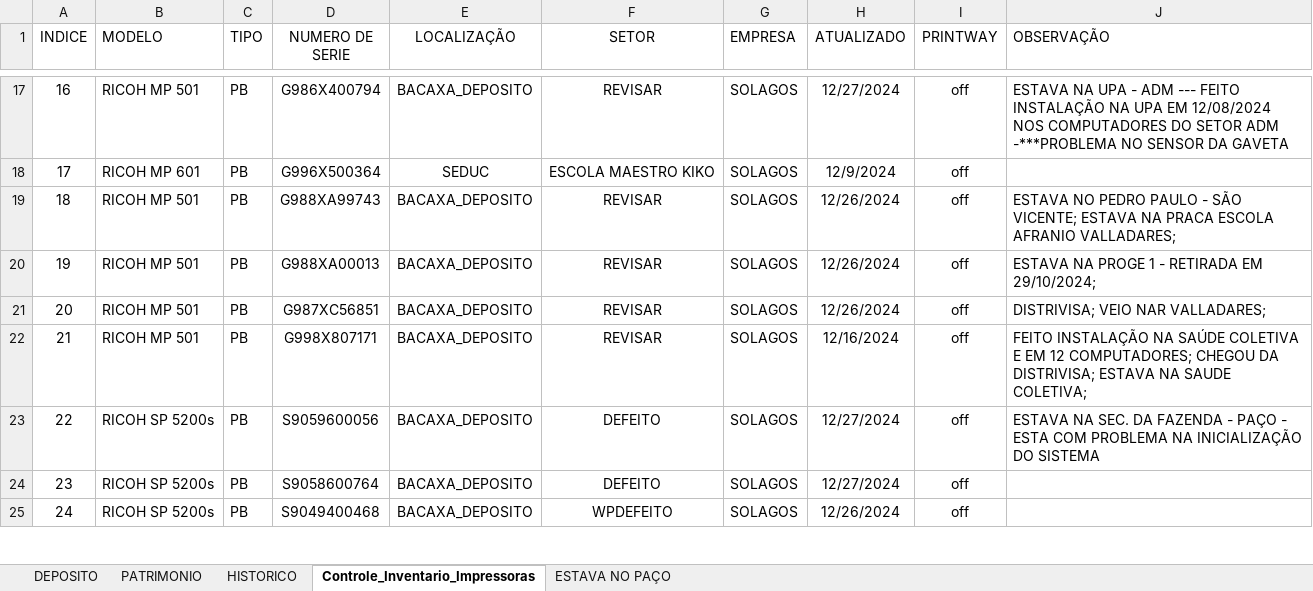
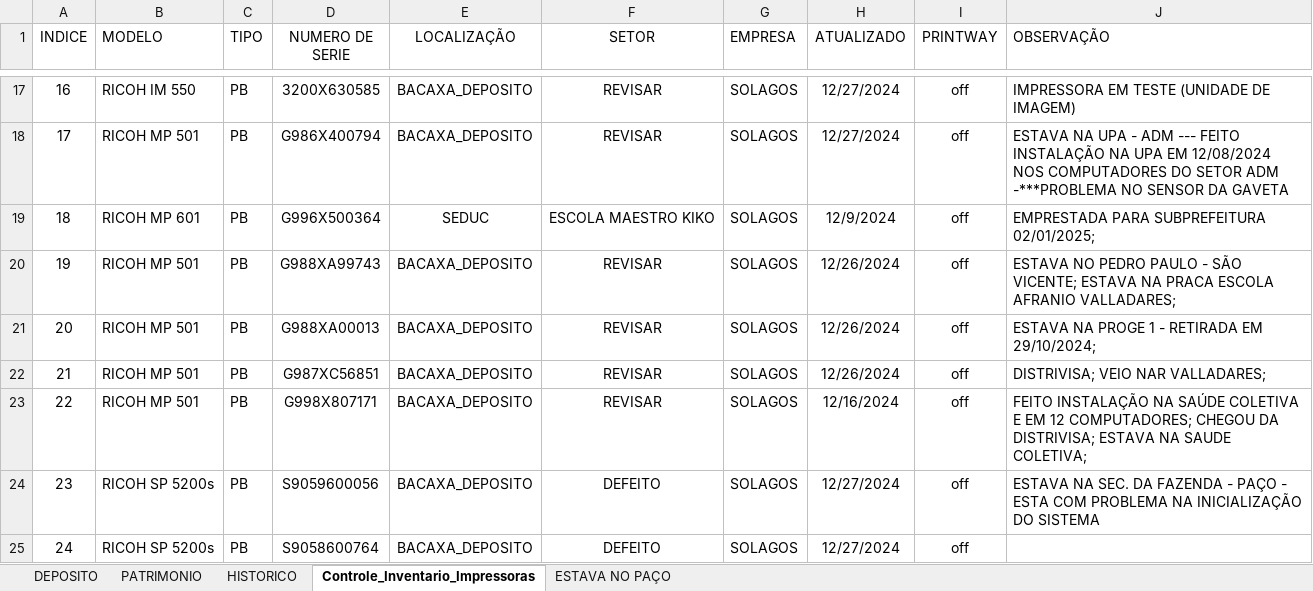
Before and after one commit to flavio-foa-dev/excel, an Excel workbook: data_printer.xlsm, sheet Controle_Inventario_Impressoras, drawn as a sheet; only a part is shown, gaps mark what is left out; values as stored, in another font and other column widths than the file's, no borders; conditional formats and table styles not drawn; the diff covers the shown part only; the diff names each change by its address in the sheet, - before the commit and + after, or states it on an @@ line.

Commit message:
image atualiza plan almoxarifado

```diff
--- a/data_printer.xlsm (sheet Controle_Inventario_Impressoras)
+++ b/data_printer.xlsm (sheet Controle_Inventario_Impressoras)
-B17 (MODELO): RICOH MP 501
+B17 (MODELO): RICOH IM 550
-D17 (NUMERO DE SERIE): G986X400794
+D17 (NUMERO DE SERIE): 3200X630585
-J17 (OBSERVAÇÃO): ESTAVA NA UPA - ADM --- FEITO INSTALAÇÃO NA UPA EM 12/08/2024 NOS COMPUTADORES DO SETOR ADM -***PROBLEMA NO SENSOR DA GAVETA
+J17 (OBSERVAÇÃO): IMPRESSORA EM TESTE (UNIDADE DE IMAGEM)
-B18 (MODELO): RICOH MP 601
+B18 (MODELO): RICOH MP 501
-D18 (NUMERO DE SERIE): G996X500364
+D18 (NUMERO DE SERIE): G986X400794
-E18 (LOCALIZAÇÃO): SEDUC
+E18 (LOCALIZAÇÃO): BACAXA_DEPOSITO
-F18 (SETOR): ESCOLA MAESTRO KIKO
+F18 (SETOR): REVISAR
-H18 (ATUALIZADO): 12/9/2024
+H18 (ATUALIZADO): 12/27/2024
-J18 (OBSERVAÇÃO): (empty)
+J18 (OBSERVAÇÃO): ESTAVA NA UPA - ADM --- FEITO INSTALAÇÃO NA UPA EM 12/08/2024 NOS COMPUTADORES DO SETOR ADM -***PROBLEMA NO SENSOR DA GAVETA
-B19 (MODELO): RICOH MP 501
+B19 (MODELO): RICOH MP 601
-D19 (NUMERO DE SERIE): G988XA99743
+D19 (NUMERO DE SERIE): G996X500364
-E19 (LOCALIZAÇÃO): BACAXA_DEPOSITO
+E19 (LOCALIZAÇÃO): SEDUC
-F19 (SETOR): REVISAR
+F19 (SETOR): ESCOLA MAESTRO KIKO
-H19 (ATUALIZADO): 12/26/2024
+H19 (ATUALIZADO): 12/9/2024
-J19 (OBSERVAÇÃO): ESTAVA NO PEDRO PAULO - SÃO VICENTE; ESTAVA NA PRACA ESCOLA AFRANIO VALLADARES;
+J19 (OBSERVAÇÃO): EMPRESTADA PARA SUBPREFEITURA 02/01/2025;
-D20 (NUMERO DE SERIE): G988XA00013
+D20 (NUMERO DE SERIE): G988XA99743
-J20 (OBSERVAÇÃO): ESTAVA NA PROGE 1 - RETIRADA EM 29/10/2024;
+J20 (OBSERVAÇÃO): ESTAVA NO PEDRO PAULO - SÃO VICENTE; ESTAVA NA PRACA ESCOLA AFRANIO VALLADARES;
-D21 (NUMERO DE SERIE): G987XC56851
+D21 (NUMERO DE SERIE): G988XA00013
-J21 (OBSERVAÇÃO): DISTRIVISA; VEIO NAR VALLADARES;
+J21 (OBSERVAÇÃO): ESTAVA NA PROGE 1 - RETIRADA EM 29/10/2024;
-D22 (NUMERO DE SERIE): G998X807171
+D22 (NUMERO DE SERIE): G987XC56851
-H22 (ATUALIZADO): 12/16/2024
+H22 (ATUALIZADO): 12/26/2024
-J22 (OBSERVAÇÃO): FEITO INSTALAÇÃO NA SAÚDE COLETIVA E EM 12 COMPUTADORES; CHEGOU DA DISTRIVISA; ESTAVA NA SAUDE COLETIVA;
+J22 (OBSERVAÇÃO): DISTRIVISA; VEIO NAR VALLADARES;
-B23 (MODELO): RICOH SP 5200s
+B23 (MODELO): RICOH MP 501
-D23 (NUMERO DE SERIE): S9059600056
+D23 (NUMERO DE SERIE): G998X807171
-F23 (SETOR): DEFEITO
+F23 (SETOR): REVISAR
-H23 (ATUALIZADO): 12/27/2024
+H23 (ATUALIZADO): 12/16/2024
-J23 (OBSERVAÇÃO): ESTAVA NA SEC. DA FAZENDA - PAÇO - ESTA COM PROBLEMA NA INICIALIZAÇÃO DO SISTEMA
+J23 (OBSERVAÇÃO): FEITO INSTALAÇÃO NA SAÚDE COLETIVA E EM 12 COMPUTADORES; CHEGOU DA DISTRIVISA; ESTAVA NA SAUDE COLETIVA;
-D24 (NUMERO DE SERIE): S9058600764
+D24 (NUMERO DE SERIE): S9059600056
-J24 (OBSERVAÇÃO): (empty)
+J24 (OBSERVAÇÃO): ESTAVA NA SEC. DA FAZENDA - PAÇO - ESTA COM PROBLEMA NA INICIALIZAÇÃO DO SISTEMA
-D25 (NUMERO DE SERIE): S9049400468
+D25 (NUMERO DE SERIE): S9058600764
-F25 (SETOR): WPDEFEITO
+F25 (SETOR): DEFEITO
-H25 (ATUALIZADO): 12/26/2024
+H25 (ATUALIZADO): 12/27/2024
```
Also changed, not shown: 1 removed row, 617 edited cells and cell formats elsewhere in this sheet, 1 other file.
